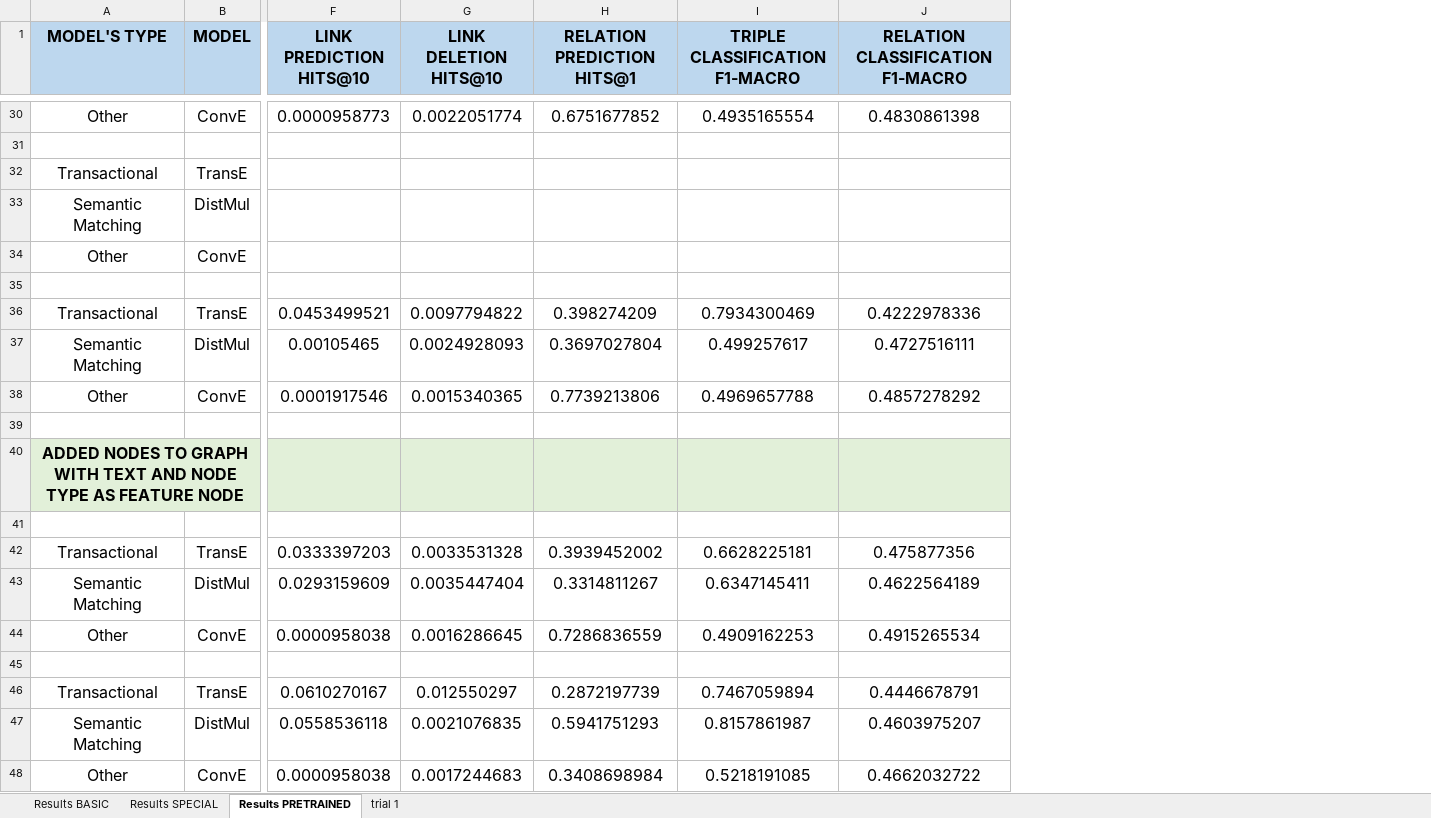
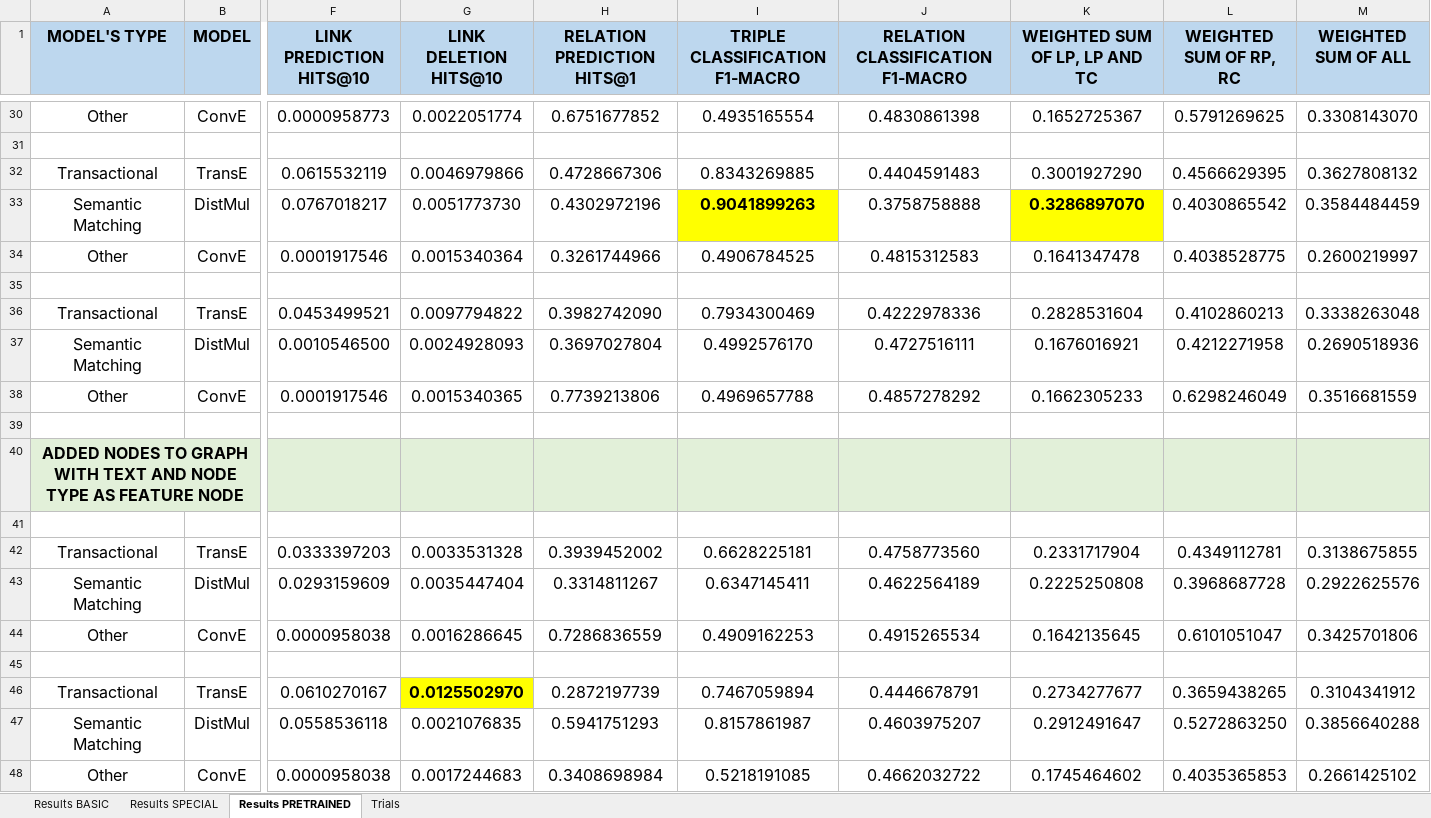
Before and after one commit to deborahdore/political-debates-graph-analysis, an Excel workbook: benchmarking/search_for_best_combination/results_basic.xlsx, sheet Results PRETRAINED, drawn as a sheet; only a part is shown, gaps mark what is left out; values as stored, in another font and other column widths than the file's, no borders; removed rows and columns are numbered as before the commit, all else as after; rows hold the shown columns only; the diff covers the shown part only; the diff names each change by its address in the sheet, - before the commit and + after, or states it on an @@ line.

Commit message:
final benchmarking results, starting trials

```diff
--- a/benchmarking/search_for_best_combination/results_basic.xlsx (sheet Results PRETRAINED)
+++ b/benchmarking/search_for_best_combination/results_basic.xlsx (sheet Results PRETRAINED)
-sheet tab: trial 1
+sheet tab: Trials
+column K (WEIGHTED SUM OF LP, LP AND TC), rows 30-32: 0.1652725367 |  | 0.3001927290; rows 36-48: 0.2828531604 | 0.1676016921 | 0.1662305233 |  |  |  | 0.2331717904 | 0.2225250808 | 0.1642135645 |  | 0.2734277677 | 0.2912491647 | 0.1745464602
+column L (WEIGHTED SUM OF RP, RC), rows 30-32: 0.5791269625 |  | 0.4566629395; rows 36-48: 0.4102860213 | 0.4212271958 | 0.6298246049 |  |  |  | 0.4349112781 | 0.3968687728 | 0.6101051047 |  | 0.3659438265 | 0.5272863250 | 0.4035365853
+column M (WEIGHTED SUM OF ALL), rows 30-32: 0.3308143070 |  | 0.3627808132; rows 36-48: 0.3338263048 | 0.2690518936 | 0.3516681559 |  |  |  | 0.3138675855 | 0.2922625576 | 0.3425701806 |  | 0.3104341912 | 0.3856640288 | 0.2661425102
-F32 (LINK PREDICTION HITS@10): (empty)
+F32 (LINK PREDICTION HITS@10): 0.0615532119
-G32 (LINK DELETION HITS@10): (empty)
+G32 (LINK DELETION HITS@10): 0.0046979866
-H32 (RELATION PREDICTION HITS@1): (empty)
+H32 (RELATION PREDICTION HITS@1): 0.4728667306
-I32 (TRIPLE CLASSIFICATION F1-MACRO): (empty)
+I32 (TRIPLE CLASSIFICATION F1-MACRO): 0.8343269885
-J32 (RELATION CLASSIFICATION F1-MACRO): (empty)
+J32 (RELATION CLASSIFICATION F1-MACRO): 0.4404591483
-row 33: Semantic Matching | DistMul
-row 34: Other | ConvE
+row 33: Semantic Matching | DistMul | 0.0767018217 | 0.0051773730 | 0.4302972196 | 0.9041899263 | 0.3758758888 | 0.3286897070 | 0.4030865542 | 0.3584484459
+row 34: Other | ConvE | 0.0001917546 | 0.0015340364 | 0.3261744966 | 0.4906784525 | 0.4815312583 | 0.1641347478 | 0.4038528775 | 0.2600219997
-H36 (RELATION PREDICTION HITS@1): 0.398274209
+H36 (RELATION PREDICTION HITS@1): 0.3982742090
-F37 (LINK PREDICTION HITS@10): 0.00105465
+F37 (LINK PREDICTION HITS@10): 0.0010546500
-I37 (TRIPLE CLASSIFICATION F1-MACRO): 0.499257617
+I37 (TRIPLE CLASSIFICATION F1-MACRO): 0.4992576170
-J42 (RELATION CLASSIFICATION F1-MACRO): 0.475877356
+J42 (RELATION CLASSIFICATION F1-MACRO): 0.4758773560
-G46 (LINK DELETION HITS@10): 0.012550297
+G46 (LINK DELETION HITS@10): 0.0125502970
@@ G46 fill: none → #FFFF00, bold: off → on @@
```
Also changed, not shown: 14 added rows, 2 removed rows, 19 edited cells and cell formats elsewhere in this sheet, sheet Results SPECIAL, sheet Results BASIC, 8 other files.
